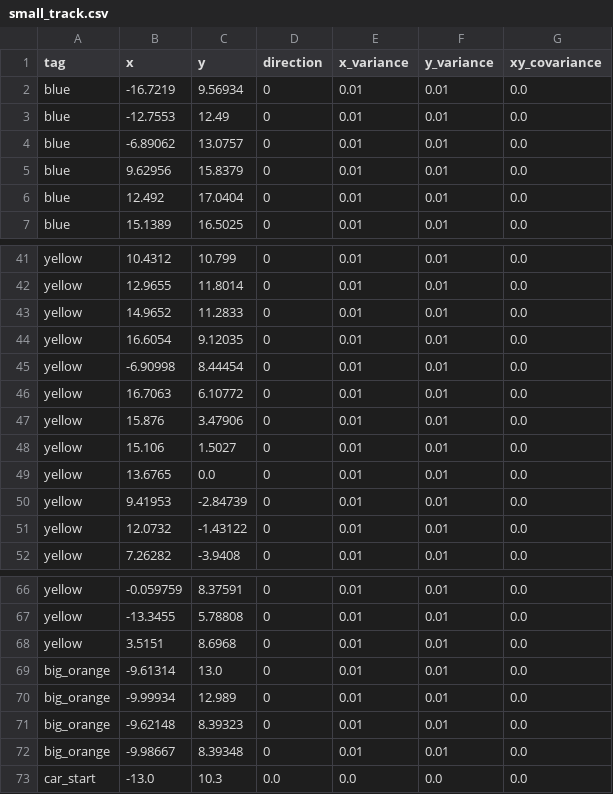
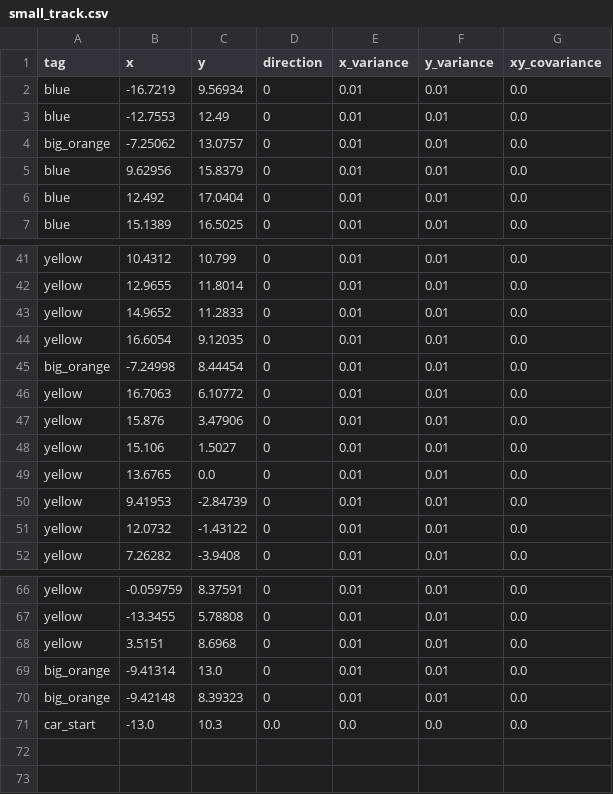
Before and after one commit to QUT-Motorsport/eufs_sim, a CSV file: eufs_tracks/csv/small_track.csv, drawn as a sheet; only a part is shown, gaps mark what is left out.

Commit message:
made orange cones the correct spacing for FSAE-A

```diff
--- a/eufs_tracks/csv/small_track.csv
+++ b/eufs_tracks/csv/small_track.csv
@@ -3,3 +3,3 @@ blue,-16.7219,9.56934,0,0.01,0.01,0.0
 blue,-12.7553,12.49,0,0.01,0.01,0.0
-blue,-6.89062,13.0757,0,0.01,0.01,0.0
+big_orange,-7.25062,13.0757,0,0.01,0.01,0.0
 blue,9.62956,15.8379,0,0.01,0.01,0.0
@@ -44,3 +44,3 @@ yellow,14.9652,11.2833,0,0.01,0.01,0.0
 yellow,16.6054,9.12035,0,0.01,0.01,0.0
-yellow,-6.90998,8.44454,0,0.01,0.01,0.0
+big_orange,-7.24998,8.44454,0,0.01,0.01,0.0
 yellow,16.7063,6.10772,0,0.01,0.01,0.0
@@ -68,6 +68,4 @@ yellow,-13.3455,5.78808,0,0.01,0.01,0.0
 yellow,3.5151,8.6968,0,0.01,0.01,0.0
-big_orange,-9.61314,13.0,0,0.01,0.01,0.0
-big_orange,-9.99934,12.989,0,0.01,0.01,0.0
-big_orange,-9.62148,8.39323,0,0.01,0.01,0.0
-big_orange,-9.98667,8.39348,0,0.01,0.01,0.0
+big_orange,-9.41314,13.0,0,0.01,0.01,0.0
+big_orange,-9.42148,8.39323,0,0.01,0.01,0.0
 car_start,-13.0,10.3,0.0,0.0,0.0,0.0
```
Also changed, not shown: 6 other files.
